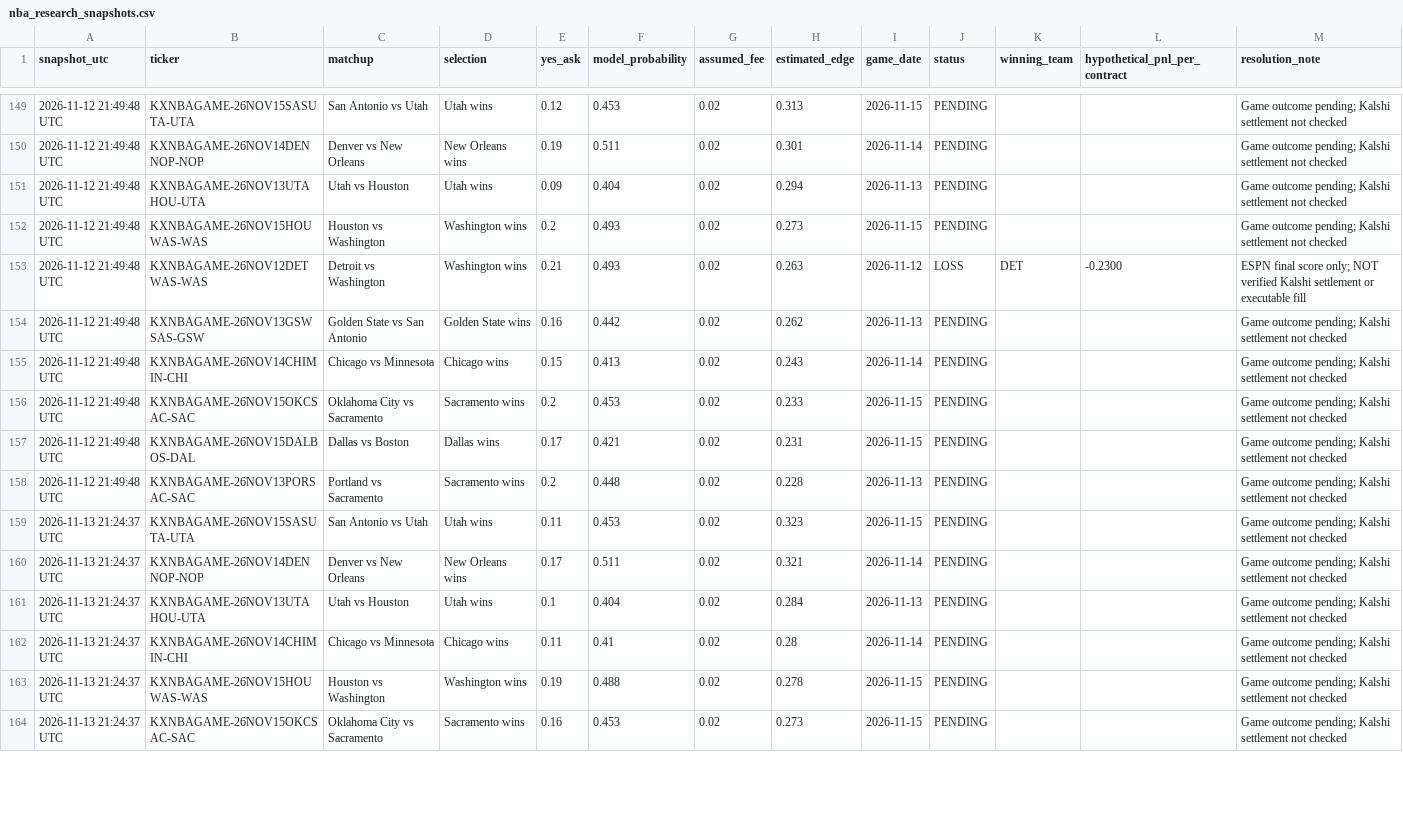
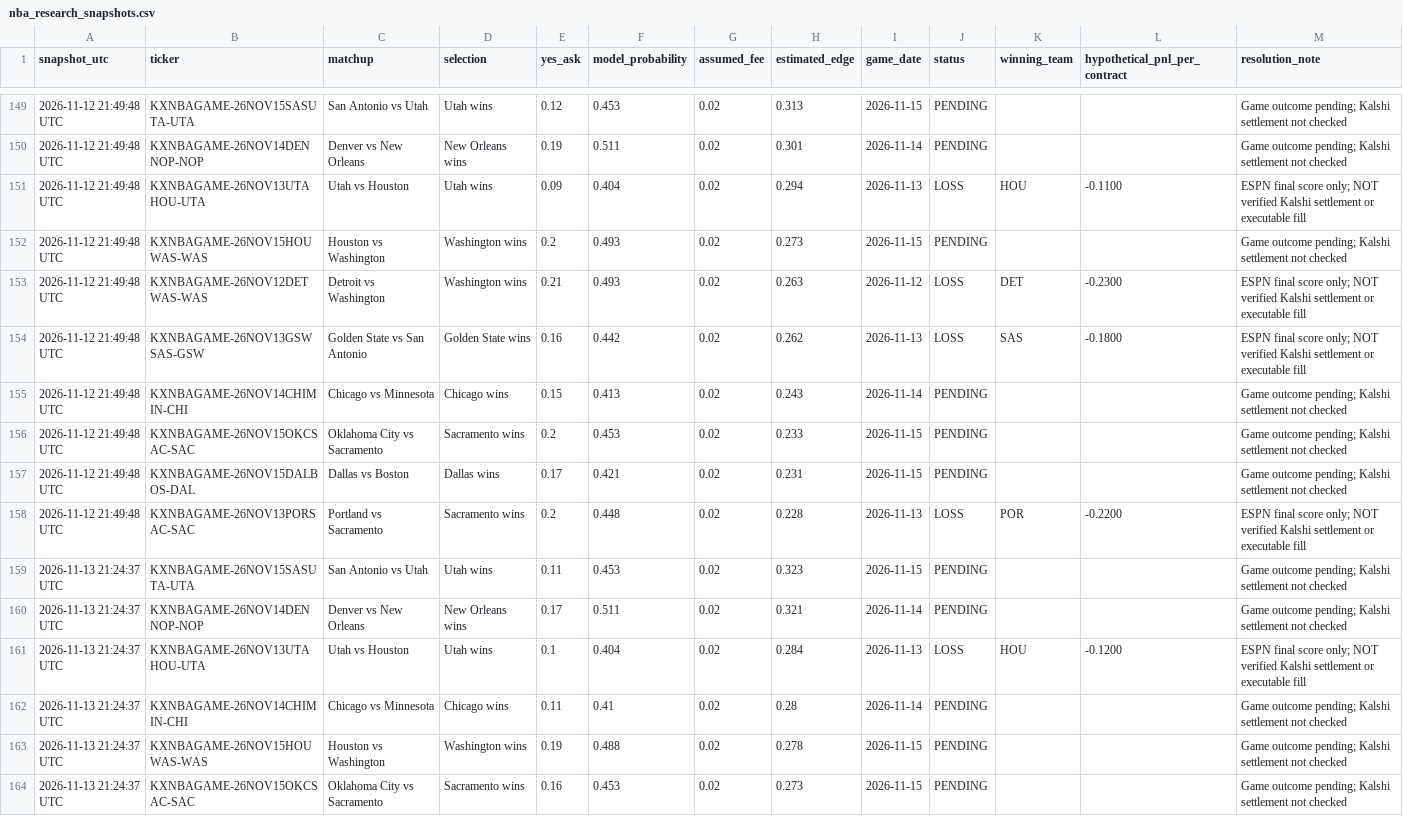
Before and after one commit to theemikebrown/kalshi-sports-edge, a CSV file: data/nba_research_snapshots.csv, drawn as a sheet; only a part is shown, gaps mark what is left out; the diff covers the shown part only.

```diff
--- a/data/nba_research_snapshots.csv
+++ b/data/nba_research_snapshots.csv
@@ -150,6 +150,6 @@ snapshot_utc,ticker,matchup,selection,yes_ask,model_probability,assumed_fee,esti
 2026-11-12 21:49:48 UTC,KXNBAGAME-26NOV14DENNOP-NOP,Denver vs New Orleans,New Orleans wins,0.19,0.511,0.02,0.301,2026-11-14,PENDING,,,Game outcome pending; Kalshi settlement not checked
-2026-11-12 21:49:48 UTC,KXNBAGAME-26NOV13UTAHOU-UTA,Utah vs Houston,Utah wins,0.09,0.404,0.02,0.294,2026-11-13,PENDING,,,Game outcome pending; Kalshi settlement not checked
+2026-11-12 21:49:48 UTC,KXNBAGAME-26NOV13UTAHOU-UTA,Utah vs Houston,Utah wins,0.09,0.404,0.02,0.294,2026-11-13,LOSS,HOU,-0.1100,ESPN final score only; NOT verified Kalshi settlement or executable fill
 2026-11-12 21:49:48 UTC,KXNBAGAME-26NOV15HOUWAS-WAS,Houston vs Washington,Washington wins,0.2,0.493,0.02,0.273,2026-11-15,PENDING,,,Game outcome pending; Kalshi settlement not checked
 2026-11-12 21:49:48 UTC,KXNBAGAME-26NOV12DETWAS-WAS,Detroit vs Washington,Washington wins,0.21,0.493,0.02,0.263,2026-11-12,LOSS,DET,-0.2300,ESPN final score only; NOT verified Kalshi settlement or executable fill
-2026-11-12 21:49:48 UTC,KXNBAGAME-26NOV13GSWSAS-GSW,Golden State vs San Antonio,Golden State wins,0.16,0.442,0.02,0.262,2026-11-13,PENDING,,,Game outcome pending; Kalshi settlement not checked
+2026-11-12 21:49:48 UTC,KXNBAGAME-26NOV13GSWSAS-GSW,Golden State vs San Antonio,Golden State wins,0.16,0.442,0.02,0.262,2026-11-13,LOSS,SAS,-0.1800,ESPN final score only; NOT verified Kalshi settlement or executable fill
 2026-11-12 21:49:48 UTC,KXNBAGAME-26NOV14CHIMIN-CHI,Chicago vs Minnesota,Chicago wins,0.15,0.413,0.02,0.243,2026-11-14,PENDING,,,Game outcome pending; Kalshi settlement not checked
@@ -157,6 +157,6 @@ snapshot_utc,ticker,matchup,selection,yes_ask,model_probability,assumed_fee,esti
 2026-11-12 21:49:48 UTC,KXNBAGAME-26NOV15DALBOS-DAL,Dallas vs Boston,Dallas wins,0.17,0.421,0.02,0.231,2026-11-15,PENDING,,,Game outcome pending; Kalshi settlement not checked
-2026-11-12 21:49:48 UTC,KXNBAGAME-26NOV13PORSAC-SAC,Portland vs Sacramento,Sacramento wins,0.2,0.448,0.02,0.228,2026-11-13,PENDING,,,Game outcome pending; Kalshi settlement not checked
+2026-11-12 21:49:48 UTC,KXNBAGAME-26NOV13PORSAC-SAC,Portland vs Sacramento,Sacramento wins,0.2,0.448,0.02,0.228,2026-11-13,LOSS,POR,-0.2200,ESPN final score only; NOT verified Kalshi settlement or executable fill
 2026-11-13 21:24:37 UTC,KXNBAGAME-26NOV15SASUTA-UTA,San Antonio vs Utah,Utah wins,0.11,0.453,0.02,0.323,2026-11-15,PENDING,,,Game outcome pending; Kalshi settlement not checked
 2026-11-13 21:24:37 UTC,KXNBAGAME-26NOV14DENNOP-NOP,Denver vs New Orleans,New Orleans wins,0.17,0.511,0.02,0.321,2026-11-14,PENDING,,,Game outcome pending; Kalshi settlement not checked
-2026-11-13 21:24:37 UTC,KXNBAGAME-26NOV13UTAHOU-UTA,Utah vs Houston,Utah wins,0.1,0.404,0.02,0.284,2026-11-13,PENDING,,,Game outcome pending; Kalshi settlement not checked
+2026-11-13 21:24:37 UTC,KXNBAGAME-26NOV13UTAHOU-UTA,Utah vs Houston,Utah wins,0.1,0.404,0.02,0.284,2026-11-13,LOSS,HOU,-0.1200,ESPN final score only; NOT verified Kalshi settlement or executable fill
 2026-11-13 21:24:37 UTC,KXNBAGAME-26NOV14CHIMIN-CHI,Chicago vs Minnesota,Chicago wins,0.11,0.41,0.02,0.28,2026-11-14,PENDING,,,Game outcome pending; Kalshi settlement not checked
```
Also changed, not shown: 10 added rows and 40 edited cells elsewhere in this file, 3 other files.
